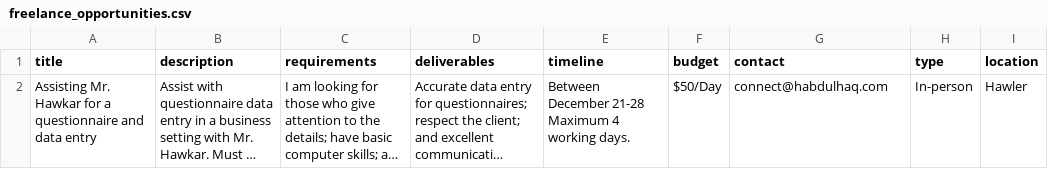
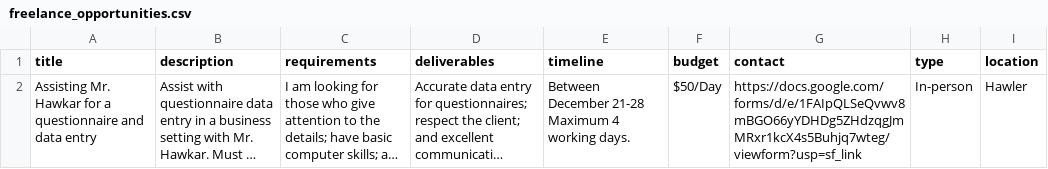
Before and after one commit to hawkarabdulhaq/pythondemo, a CSV file: input/freelance_opportunities.csv, drawn as a sheet; long unchanged cells end in …; the diff names each change by its address in the sheet, - before the commit and + after, or states it on an @@ line.

Commit message:
Update freelance_opportunities.csv

```diff
--- a/input/freelance_opportunities.csv
+++ b/input/freelance_opportunities.csv
-G2 (contact): connect@habdulhaq.com
+G2 (contact): https://docs.google.com/forms/d/e/1FAIpQLSeQvwv8mBGO66yYDHDg5ZHdzqgJmMRxr1kcX4s5Buhjq7wteg/viewform?usp=sf_link
```
